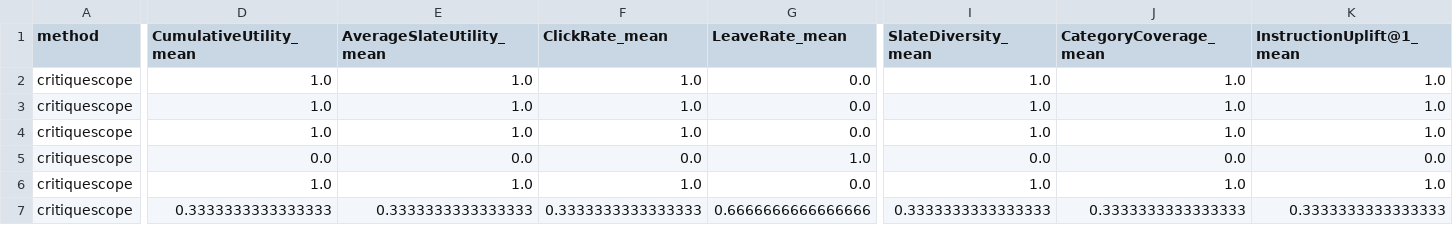
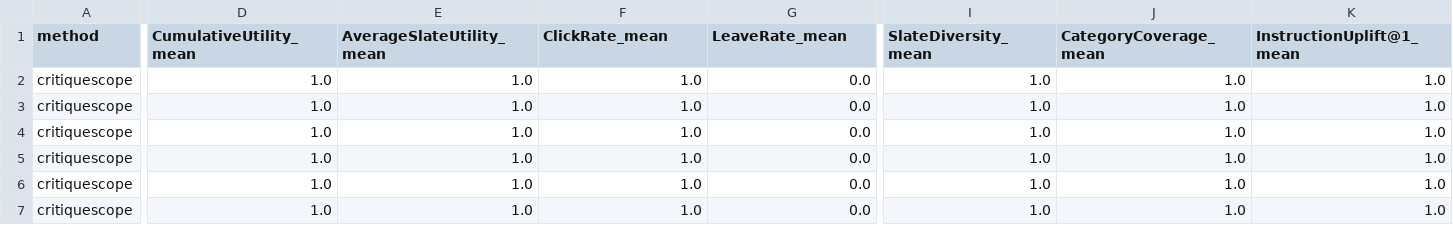
Before and after one commit to Rongfeng-Guo/agent-rec, a CSV file: outputs/closed_loop_deterministic/validity_gate/method_scenario_invariants.csv, drawn as a sheet; only a part is shown, gaps mark what is left out; the diff covers the shown part only; the diff names each change by its address in the sheet, - before the commit and + after, or states it on an @@ line.

```diff
--- a/outputs/closed_loop_deterministic/validity_gate/method_scenario_invariants.csv
+++ b/outputs/closed_loop_deterministic/validity_gate/method_scenario_invariants.csv
-D5 (CumulativeUtility_mean): 0.0
+D5 (CumulativeUtility_mean): 1.0
-E5 (AverageSlateUtility_mean): 0.0
+E5 (AverageSlateUtility_mean): 1.0
-F5 (ClickRate_mean): 0.0
+F5 (ClickRate_mean): 1.0
-G5 (LeaveRate_mean): 1.0
+G5 (LeaveRate_mean): 0.0
-I5 (SlateDiversity_mean): 0.0
+I5 (SlateDiversity_mean): 1.0
-J5 (CategoryCoverage_mean): 0.0
+J5 (CategoryCoverage_mean): 1.0
-K5 (InstructionUplift@1_mean): 0.0
+K5 (InstructionUplift@1_mean): 1.0
-D7 (CumulativeUtility_mean): 0.3333333333333333
+D7 (CumulativeUtility_mean): 1.0
-E7 (AverageSlateUtility_mean): 0.3333333333333333
+E7 (AverageSlateUtility_mean): 1.0
-F7 (ClickRate_mean): 0.3333333333333333
+F7 (ClickRate_mean): 1.0
-G7 (LeaveRate_mean): 0.6666666666666666
+G7 (LeaveRate_mean): 0.0
-I7 (SlateDiversity_mean): 0.3333333333333333
+I7 (SlateDiversity_mean): 1.0
-J7 (CategoryCoverage_mean): 0.3333333333333333
+J7 (CategoryCoverage_mean): 1.0
-K7 (InstructionUplift@1_mean): 0.3333333333333333
+K7 (InstructionUplift@1_mean): 1.0
```
Also changed, not shown: 62 edited cells elsewhere in this file, outputs/closed_loop_deterministic/method_scenario_summary.csv, outputs/closed_loop_deterministic/method_summary.csv, 25 other files.
